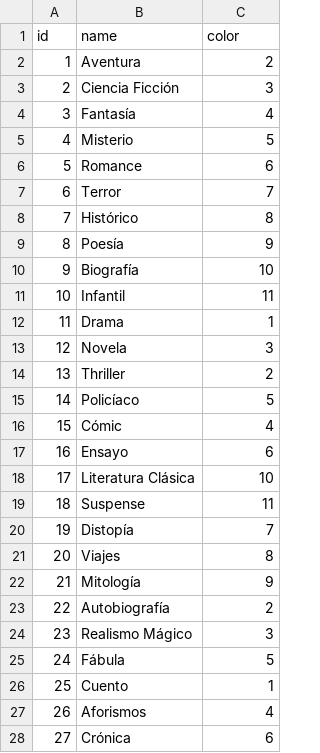
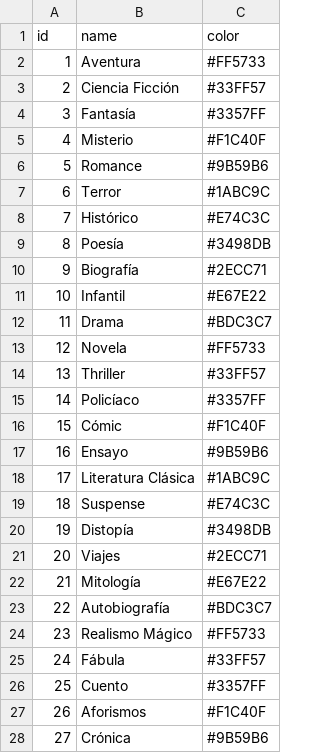
Before and after one commit to DavidInfante96/ModuloBibliotecaOdoo, a CSV file: data/genero.csv, drawn as a sheet; only a part is shown; the diff covers the shown part only.

Commit message:
Genero con color

```diff
--- a/data/genero.csv
+++ b/data/genero.csv
@@ -1,28 +1,28 @@
 id,name,color
-1,Aventura,2
-2,Ciencia Ficción,3
-3,Fantasía,4
-4,Misterio,5
-5,Romance,6
-6,Terror,7
-7,Histórico,8
-8,Poesía,9
-9,Biografía,10
-10,Infantil,11
-11,Drama,1
-12,Novela,3
-13,Thriller,2
-14,Policíaco,5
-15,Cómic,4
-16,Ensayo,6
-17,Literatura Clásica,10
-18,Suspense,11
-19,Distopía,7
-20,Viajes,8
-21,Mitología,9
-22,Autobiografía,2
-23,Realismo Mágico,3
-24,Fábula,5
-25,Cuento,1
-26,Aforismos,4
-27,Crónica,6
+1,Aventura,#FF5733
+2,Ciencia Ficción,#33FF57
+3,Fantasía,#3357FF
+4,Misterio,#F1C40F
+5,Romance,#9B59B6
+6,Terror,#1ABC9C
+7,Histórico,#E74C3C
+8,Poesía,#3498DB
+9,Biografía,#2ECC71
+10,Infantil,#E67E22
+11,Drama,#BDC3C7
+12,Novela,#FF5733
+13,Thriller,#33FF57
+14,Policíaco,#3357FF
+15,Cómic,#F1C40F
+16,Ensayo,#9B59B6
+17,Literatura Clásica,#1ABC9C
+18,Suspense,#E74C3C
+19,Distopía,#3498DB
+20,Viajes,#2ECC71
+21,Mitología,#E67E22
+22,Autobiografía,#BDC3C7
+23,Realismo Mágico,#FF5733
+24,Fábula,#33FF57
+25,Cuento,#3357FF
+26,Aforismos,#F1C40F
+27,Crónica,#9B59B6
```
Also changed, not shown: 3 edited cells elsewhere in this file, 8 other files.
